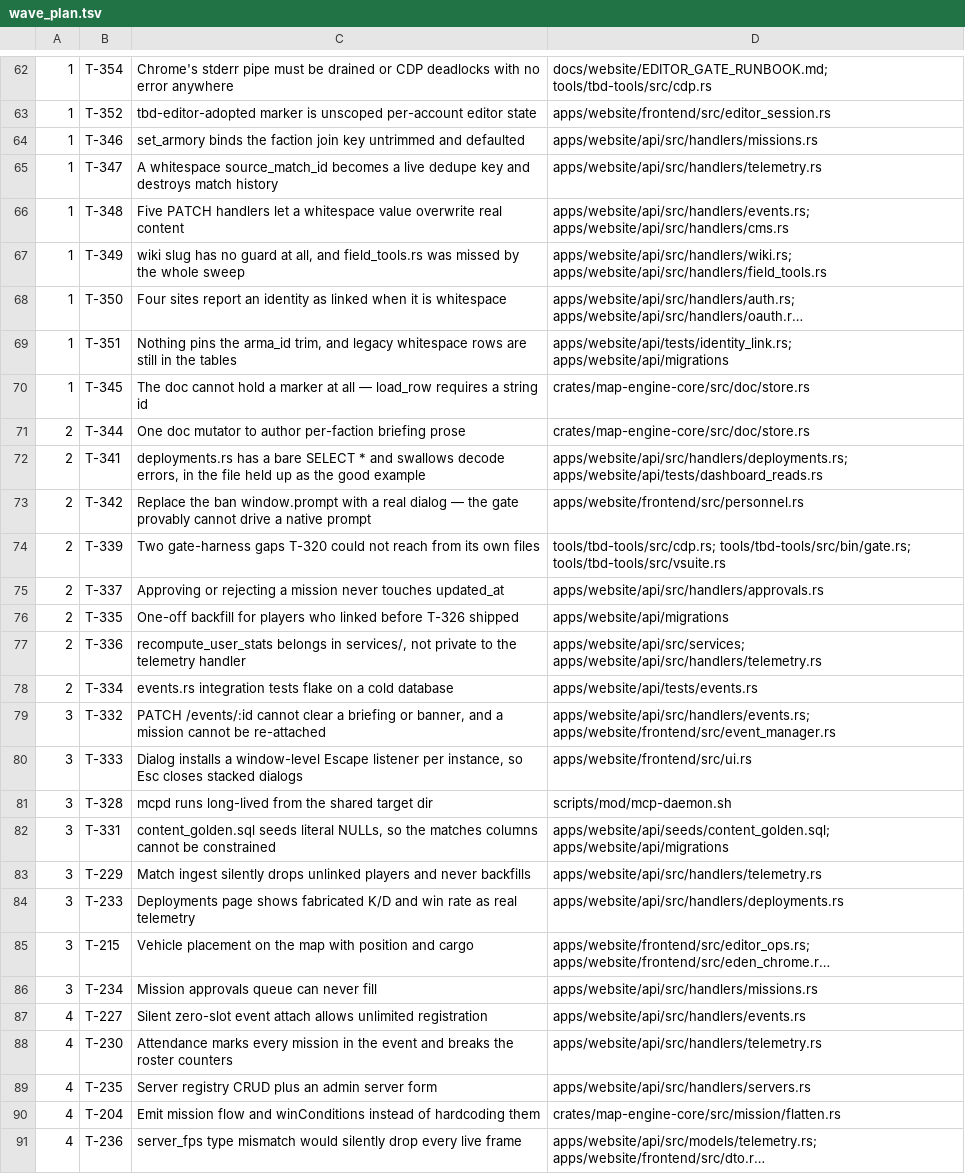
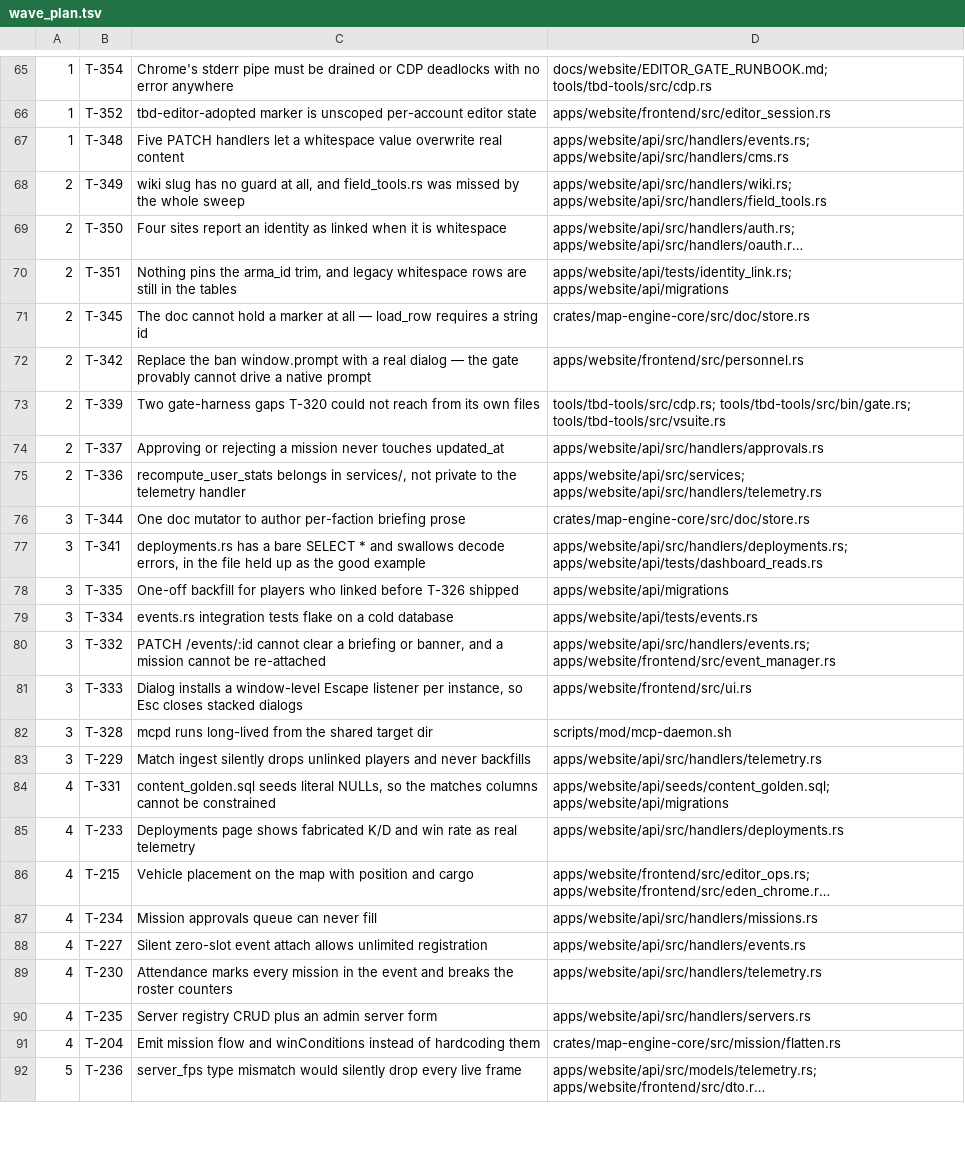
Before and after one commit to darkforce09/TBD-reforger, a TSV file: docs/platform/wave_plan.tsv, drawn as a sheet; only a part is shown, gaps mark what is left out; long unchanged cells end in …; removed rows and columns are numbered as before the commit, all else as after; the diff covers the shown part only; the diff names each change by its address in the sheet, - before the commit and + after, or states it on an @@ line.

Commit message:
Repack the wave plan after the T-346/T-347 landings

```diff
--- a/docs/platform/wave_plan.tsv
+++ b/docs/platform/wave_plan.tsv
-row 64: 1 | T-346 | set_armory binds the faction join key untrimmed and defaulted | apps/website/api/src/handlers/missions.rs
-row 65: 1 | T-347 | A whitespace source_match_id becomes a live dedupe key and destroys match history | apps/website/api/src/handlers/telemetry.rs
-A68:A71: 1
+A68:A71: 2
-row 71: 2 | T-344 | One doc mutator to author per-faction briefing prose | crates/map-engine-core/src/doc/store.rs
-row 72: 2 | T-341 | deployments.rs has a bare SELECT * and swallows decode errors, in the file held up as the good example | apps/website/api/src/handlers/deployments.rs; apps/website/api/tests/dashboard_reads.rs
-row 76: 2 | T-335 | One-off backfill for players who linked before T-326 shipped | apps/website/api/migrations
+row 76: 3 | T-344 | One doc mutator to author per-faction briefing prose | crates/map-engine-core/src/doc/store.rs
+row 77: 3 | T-341 | deployments.rs has a bare SELECT * and swallows decode errors, in the file held up as the good example | apps/website/api/src/handlers/deployments.rs; apps/website/api/tests/dashboard_reads.rs
+row 78: 3 | T-335 | One-off backfill for players who linked before T-326 shipped | apps/website/api/migrations
-A79: 2
+A79: 3
-row 82: 3 | T-331 | content_golden.sql seeds literal NULLs, so the matches columns cannot be constrained | apps/website/api/seeds/content_golden.sql; apps/website/api/migrations
+row 84: 4 | T-331 | content_golden.sql seeds literal NULLs, so the matches columns cannot be constrained | apps/website/api/seeds/content_golden.sql; apps/website/api/migrations
-A85:A87: 3
+A85:A87: 4
-A92: 4
+A92: 5
```
Also changed, not shown: 3 added rows, 1 removed row and 26 edited cells elsewhere in this file.
